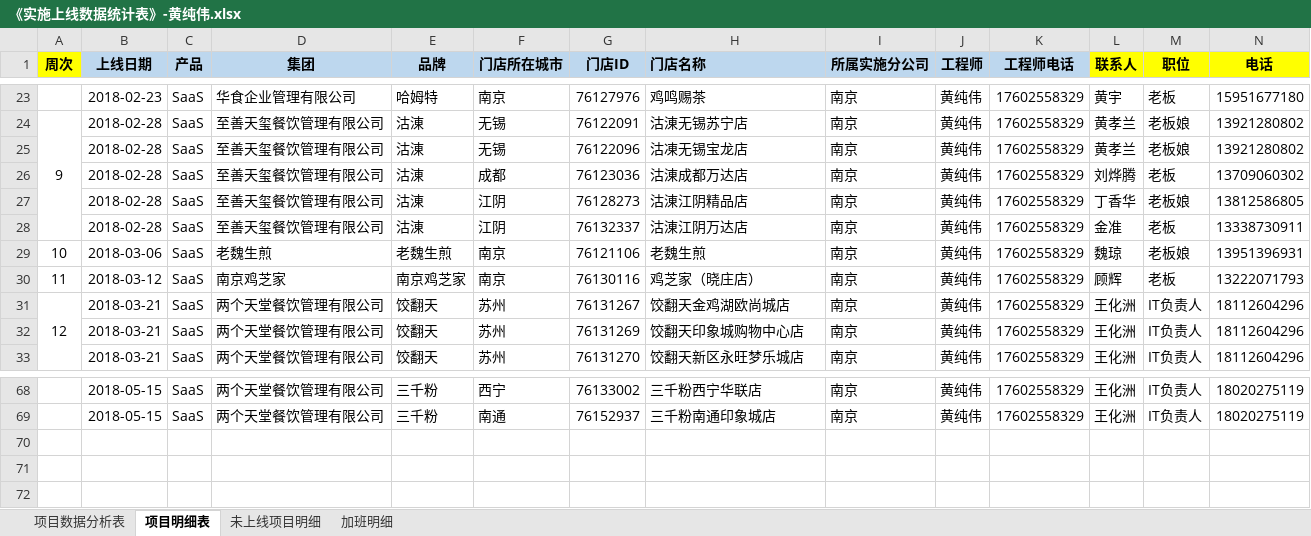
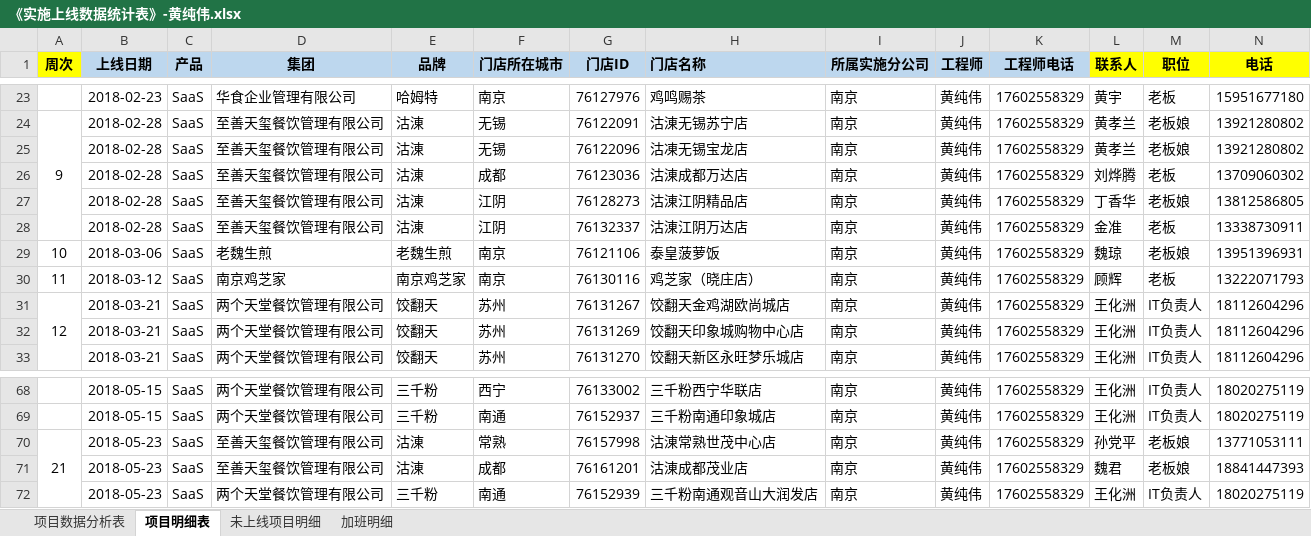
Before and after one commit to zhanglei601396810/NanJing, an Excel workbook: 周数据/《实施上线数据统计表》-黄纯伟.xlsx, sheet 项目明细表, drawn as a sheet; only a part is shown, gaps mark what is left out; values as stored, in another font and other column widths than the file's, no borders; rows hold the shown columns only; the diff names each change by its address in the sheet, - before the commit and + after, or states it on an @@ line.

```diff
--- a/周数据/《实施上线数据统计表》-黄纯伟.xlsx (sheet 项目明细表)
+++ b/周数据/《实施上线数据统计表》-黄纯伟.xlsx (sheet 项目明细表)
-H29 (门店名称): 老魏生煎
+H29 (门店名称): 泰皇菠萝饭
+row 70: 21 | 2018-05-23 | SaaS | 至善天玺餐饮管理有限公司 | 沽涷 | 常熟 | 76157998 | 沽涷常熟世茂中心店 | 南京 | 黄纯伟 | 17602558329 | 孙党平 | 老板娘 | 13771053111
+row 71:  | 2018-05-23 | SaaS | 至善天玺餐饮管理有限公司 | 沽涷 | 成都 | 76161201 | 沽涷成都茂业店 | 南京 | 黄纯伟 | 17602558329 | 魏君 | 老板娘 | 18841447393
+row 72:  | 2018-05-23 | SaaS | 两个天堂餐饮管理有限公司 | 三千粉 | 南通 | 76152939 | 三千粉南通观音山大润发店 | 南京 | 黄纯伟 | 17602558329 | 王化洲 | IT负责人 | 18020275119
```
Also changed, not shown: sheet 未上线项目明细, sheet 项目数据分析表, sheet 加班明细, 周数据/《实施上线数据统计表》-陈乾维.xlsx.
